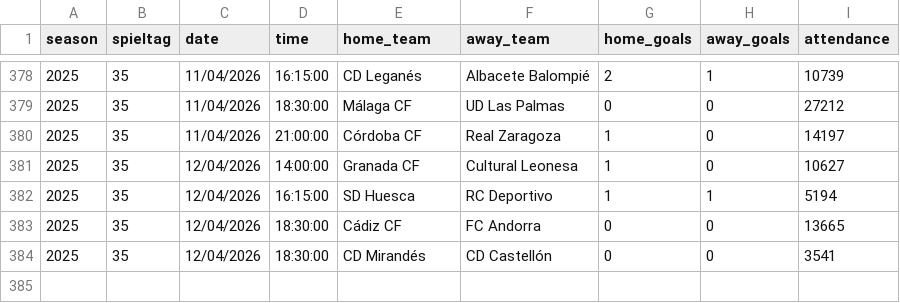
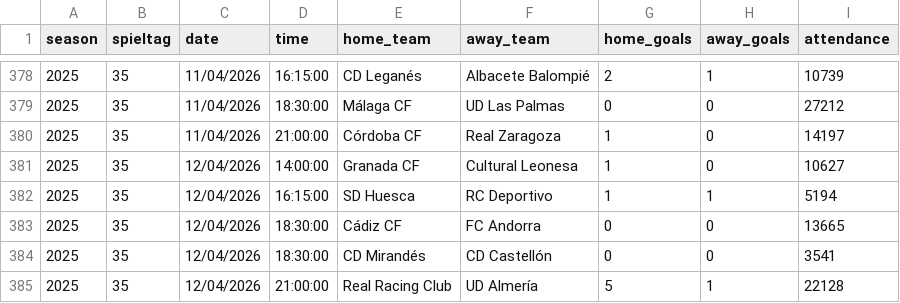
Before and after one commit to jdiegots/aforolab, a CSV file: public/data/matches/segunda_2025_j1-15.csv, drawn as a sheet; only a part is shown, gaps mark what is left out.

```diff
--- a/public/data/matches/segunda_2025_j1-15.csv
+++ b/public/data/matches/segunda_2025_j1-15.csv
@@ -384 +384,2 @@ season,spieltag,date,time,home_team,away_team,home_goals,away_goals,attendance
 2025,35,12/04/2026,18:30:00,CD Mirandés,CD Castellón,0,0,3541
+2025,35,12/04/2026,21:00:00,Real Racing Club,UD Almería,5,1,22128
```
Also changed, not shown: public/data/matches/laliga_2025_j1-13.csv.
